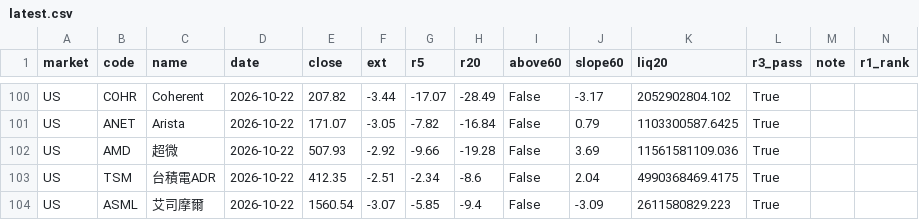
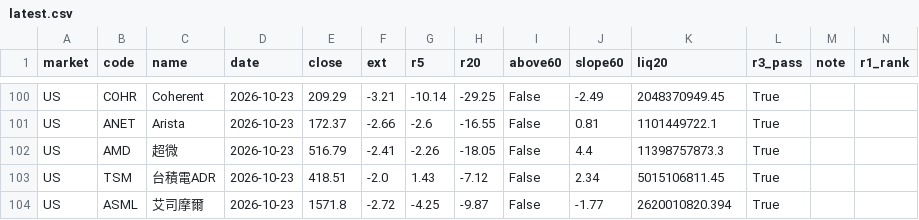
Before and after one commit to shihpc/taiwan-backtest, a CSV file: output/aisc/daily/latest.csv, drawn as a sheet; only a part is shown, gaps mark what is left out; the diff covers the shown part only; the diff names each change by its address in the sheet, - before the commit and + after, or states it on an @@ line.

```diff
--- a/output/aisc/daily/latest.csv
+++ b/output/aisc/daily/latest.csv
-D100:D104 (date): 2026-10-22
+D100:D104 (date): 2026-10-23
-E100 (close): 207.82
+E100 (close): 209.29
-F100 (ext): -3.44
+F100 (ext): -3.21
-G100 (r5): -17.07
+G100 (r5): -10.14
-H100 (r20): -28.49
+H100 (r20): -29.25
-J100 (slope60): -3.17
+J100 (slope60): -2.49
-K100 (liq20): 2052902804.102
+K100 (liq20): 2048370949.45
-E101 (close): 171.07
+E101 (close): 172.37
-F101 (ext): -3.05
+F101 (ext): -2.66
-G101 (r5): -7.82
+G101 (r5): -2.6
-H101 (r20): -16.84
+H101 (r20): -16.55
-J101 (slope60): 0.79
+J101 (slope60): 0.81
-K101 (liq20): 1103300587.6425
+K101 (liq20): 1101449722.1
-E102 (close): 507.93
+E102 (close): 516.79
-F102 (ext): -2.92
+F102 (ext): -2.41
-G102 (r5): -9.66
+G102 (r5): -2.26
-H102 (r20): -19.28
+H102 (r20): -18.05
-J102 (slope60): 3.69
+J102 (slope60): 4.4
-K102 (liq20): 11561581109.036
+K102 (liq20): 11398757873.3
-E103 (close): 412.35
+E103 (close): 418.51
-F103 (ext): -2.51
+F103 (ext): -2.0
-G103 (r5): -2.34
+G103 (r5): 1.43
-H103 (r20): -8.6
+H103 (r20): -7.12
-J103 (slope60): 2.04
+J103 (slope60): 2.34
-K103 (liq20): 4990368469.4175
+K103 (liq20): 5015106811.45
-E104 (close): 1560.54
+E104 (close): 1571.8
-F104 (ext): -3.07
+F104 (ext): -2.72
-G104 (r5): -5.85
+G104 (r5): -4.25
-H104 (r20): -9.4
+H104 (r20): -9.87
-J104 (slope60): -3.09
+J104 (slope60): -1.77
-K104 (liq20): 2611580829.223
+K104 (liq20): 2620010820.394
```
Also changed, not shown: 133 edited cells elsewhere in this file, 2 other files.
